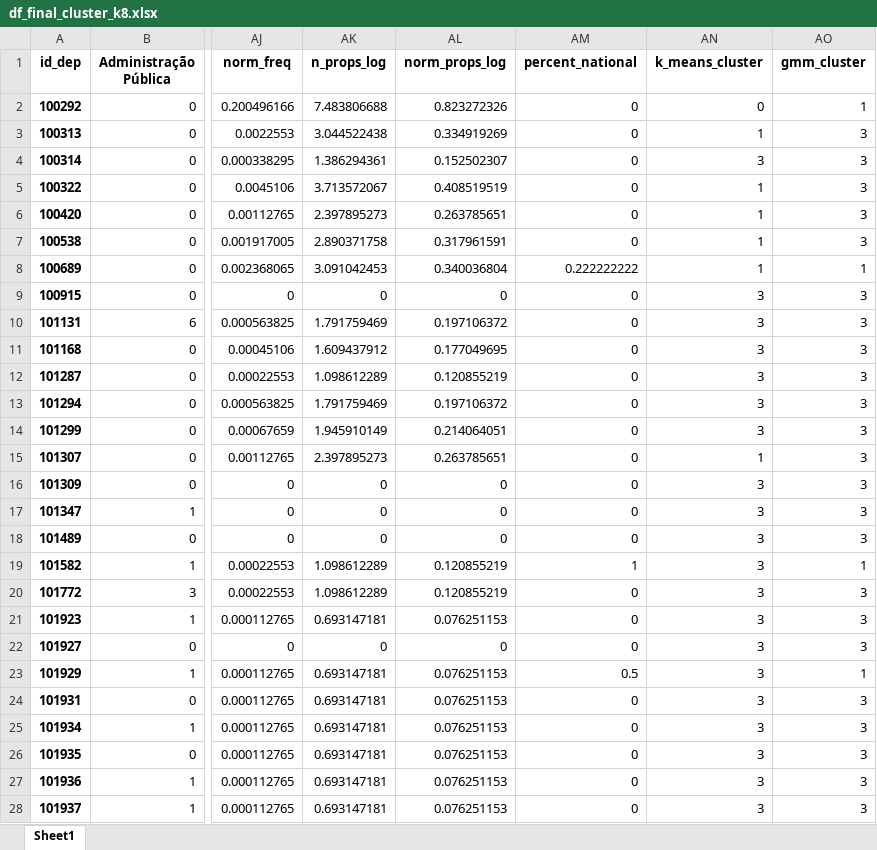
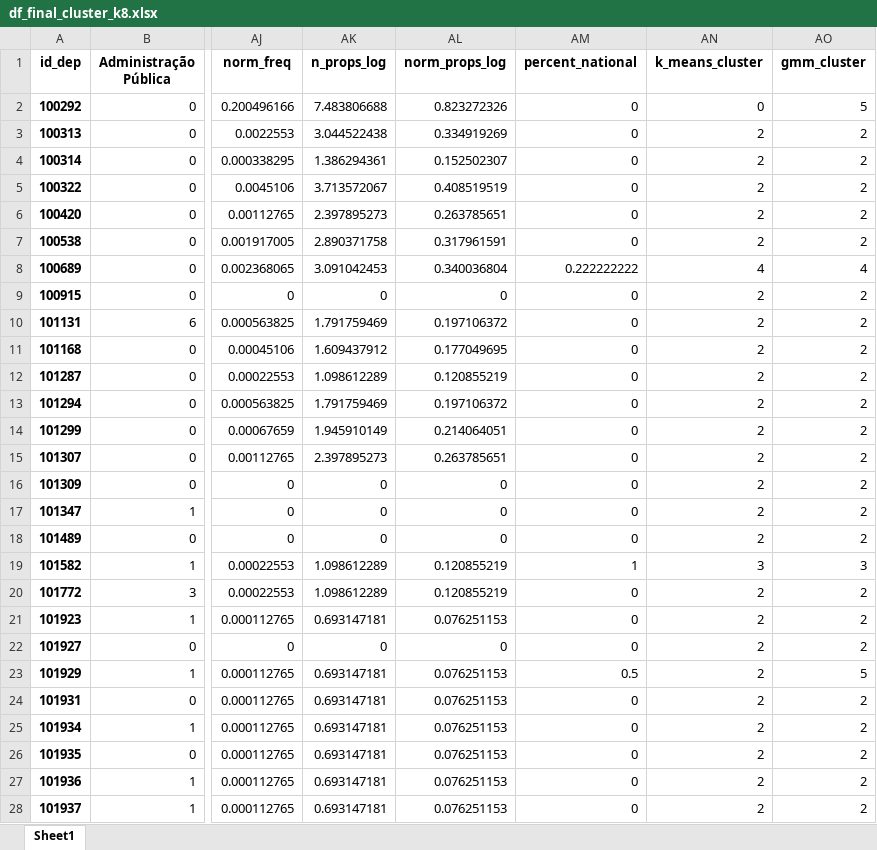
Before and after one commit to AcacioTelechi/multidimensional-legislative-profile, an Excel workbook: output/df_final_cluster_k8.xlsx, sheet Sheet1, drawn as a sheet; only a part is shown, gaps mark what is left out; values as stored, in another font and other column widths than the file's, no borders; the diff covers the shown part only; the diff names each change by its address in the sheet, - before the commit and + after, or states it on an @@ line.

```diff
--- a/output/df_final_cluster_k8.xlsx (sheet Sheet1)
+++ b/output/df_final_cluster_k8.xlsx (sheet Sheet1)
-AO2 (gmm_cluster): 1
+AO2 (gmm_cluster): 5
-AN3 (k_means_cluster): 1
+AN3 (k_means_cluster): 2
-AO3:AO7 (gmm_cluster): 3
+AO3:AO7 (gmm_cluster): 2
-AN4 (k_means_cluster): 3
+AN4 (k_means_cluster): 2
-AN5:AN7 (k_means_cluster): 1
+AN5:AN7 (k_means_cluster): 2
-AN8 (k_means_cluster): 1
+AN8 (k_means_cluster): 4
-AO8 (gmm_cluster): 1
+AO8 (gmm_cluster): 4
-AN9:AN14 (k_means_cluster): 3
+AN9:AN14 (k_means_cluster): 2
-AO9:AO18 (gmm_cluster): 3
+AO9:AO18 (gmm_cluster): 2
-AN15 (k_means_cluster): 1
+AN15 (k_means_cluster): 2
-AN16:AN18 (k_means_cluster): 3
+AN16:AN18 (k_means_cluster): 2
-AO19 (gmm_cluster): 1
+AO19 (gmm_cluster): 3
-AN20:AN28 (k_means_cluster): 3
+AN20:AN28 (k_means_cluster): 2
-AO20:AO22 (gmm_cluster): 3
+AO20:AO22 (gmm_cluster): 2
-AO23 (gmm_cluster): 1
+AO23 (gmm_cluster): 5
-AO24:AO28 (gmm_cluster): 3
+AO24:AO28 (gmm_cluster): 2
```
Also changed, not shown: 1887 edited cells elsewhere in this sheet, output/df_final_cluster.xlsx, output/df_final_cluster_k4.xlsx, 19 other files.
